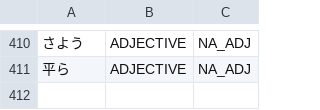
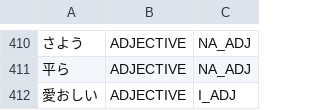
Before and after one commit to libraz/suzume, a TSV file: data/core/adjectives.tsv, drawn as a sheet; only a part is shown, gaps mark what is left out; the diff names each change by its address in the sheet, - before the commit and + after, or states it on an @@ line.

Commit message:
fix(analysis): stop a verb inside the past ending from blocking an unlisted shiku adjective
- The verb-boundary guard on unverified kanji adjectives scanned the whole
  surface, so the dictionary verb kau spelled by the past ending katt
  rejected every unlisted adjective's past form. Only verbs opening inside
  the analysis's own stem now count.
- That guard had also been what kept a noun plus the auxiliary rashii in the
  past split; the real reason is now checked directly: a multi-mora
  registered auxiliary stem closing the okurigana carries the adjective
  paradigm itself.
- The auxiliary-inside-stem guard read the suru plus sou cell shisou as
  opening on a shiku stem's own final shi. That shi after other okurigana
  is the stem's ending, except after an a-row mora, where it spells a
  sa-row derived verb.
- Oracle: a noun plus a kana adjective that together spell a listed
  adjective is merged into that adjective; register the adjective whose
  kanji head the reference otherwise cuts off.

```diff
--- a/data/core/adjectives.tsv
+++ b/data/core/adjectives.tsv
+row 412: 愛おしい | ADJECTIVE | I_ADJ
```
Also changed, not shown: 4 other files.
